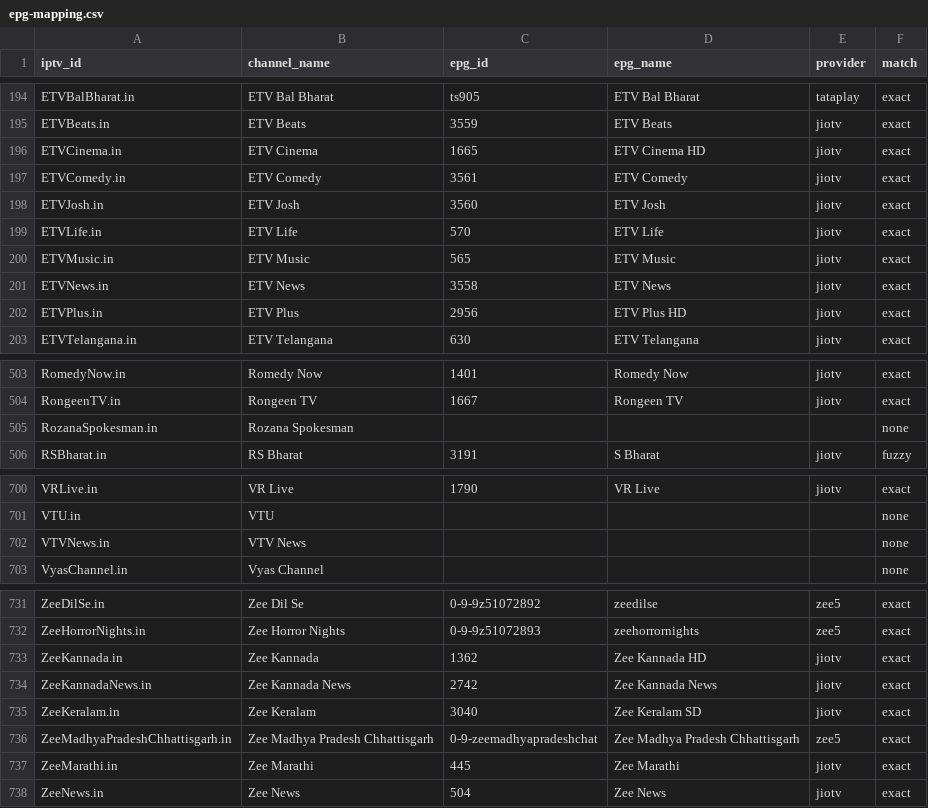
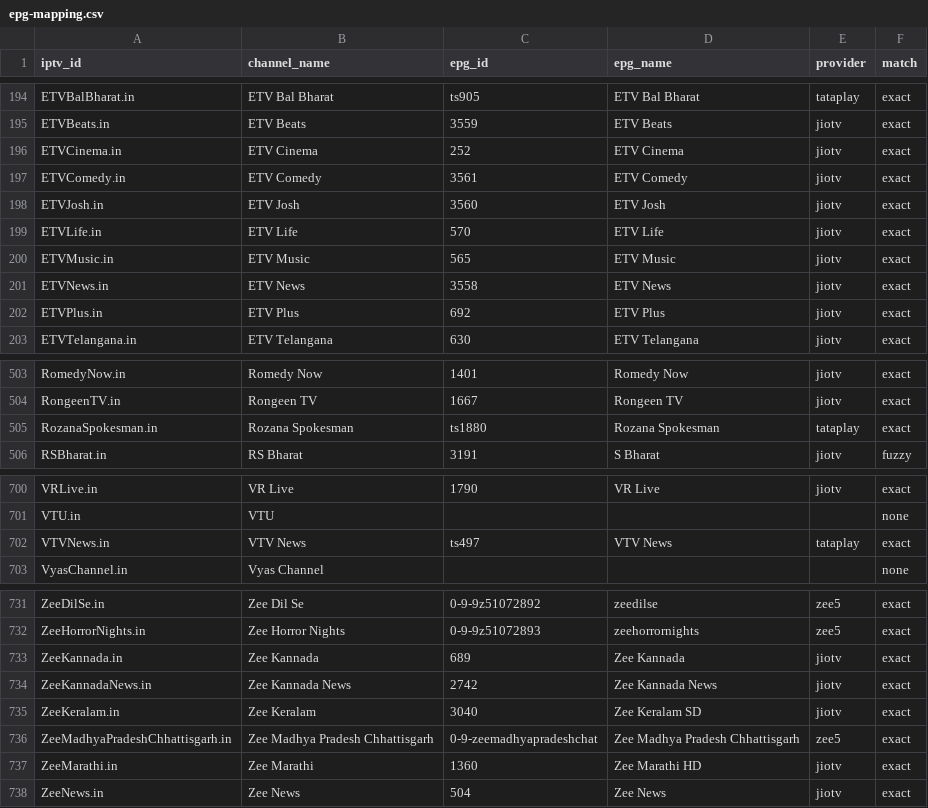
Before and after one commit to soniharish2018/in-iptv, a CSV file: playlists/epg-mapping.csv, drawn as a sheet; only a part is shown, gaps mark what is left out; the diff covers the shown part only.

```diff
--- a/playlists/epg-mapping.csv
+++ b/playlists/epg-mapping.csv
@@ -195,3 +195,3 @@ ETVBalBharat.in,ETV Bal Bharat,ts905,ETV Bal Bharat,tataplay,exact
 ETVBeats.in,ETV Beats,3559,ETV Beats,jiotv,exact
-ETVCinema.in,ETV Cinema,1665,ETV Cinema HD,jiotv,exact
+ETVCinema.in,ETV Cinema,252,ETV Cinema,jiotv,exact
 ETVComedy.in,ETV Comedy,3561,ETV Comedy,jiotv,exact
@@ -201,3 +201,3 @@ ETVMusic.in,ETV Music,565,ETV Music,jiotv,exact
 ETVNews.in,ETV News,3558,ETV News,jiotv,exact
-ETVPlus.in,ETV Plus,2956,ETV Plus HD,jiotv,exact
+ETVPlus.in,ETV Plus,692,ETV Plus,jiotv,exact
 ETVTelangana.in,ETV Telangana,630,ETV Telangana,jiotv,exact
@@ -504,3 +504,3 @@ RomedyNow.in,Romedy Now,1401,Romedy Now,jiotv,exact
 RongeenTV.in,Rongeen TV,1667,Rongeen TV,jiotv,exact
-RozanaSpokesman.in,Rozana Spokesman,,,,none
+RozanaSpokesman.in,Rozana Spokesman,ts1880,Rozana Spokesman,tataplay,exact
 RSBharat.in,RS Bharat,3191,S Bharat,jiotv,fuzzy
@@ -701,3 +701,3 @@ VRLive.in,VR Live,1790,VR Live,jiotv,exact
 VTU.in,VTU,,,,none
-VTVNews.in,VTV News,,,,none
+VTVNews.in,VTV News,ts497,VTV News,tataplay,exact
 VyasChannel.in,Vyas Channel,,,,none
@@ -732,3 +732,3 @@ ZeeDilSe.in,Zee Dil Se,0-9-9z51072892,zeedilse,zee5,exact
 ZeeHorrorNights.in,Zee Horror Nights,0-9-9z51072893,zeehorrornights,zee5,exact
-ZeeKannada.in,Zee Kannada,1362,Zee Kannada HD,jiotv,exact
+ZeeKannada.in,Zee Kannada,689,Zee Kannada,jiotv,exact
 ZeeKannadaNews.in,Zee Kannada News,2742,Zee Kannada News,jiotv,exact
@@ -736,3 +736,3 @@ ZeeKeralam.in,Zee Keralam,3040,Zee Keralam SD,jiotv,exact
 ZeeMadhyaPradeshChhattisgarh.in,Zee Madhya Pradesh Chhattisgarh,0-9-zeemadhyapradeshchat,Zee Madhya Pradesh Chhattisgarh,zee5,exact
-ZeeMarathi.in,Zee Marathi,445,Zee Marathi,jiotv,exact
+ZeeMarathi.in,Zee Marathi,1360,Zee Marathi HD,jiotv,exact
 ZeeNews.in,Zee News,504,Zee News,jiotv,exact
```
Also changed, not shown: 69 edited cells elsewhere in this file, 9 other files.
